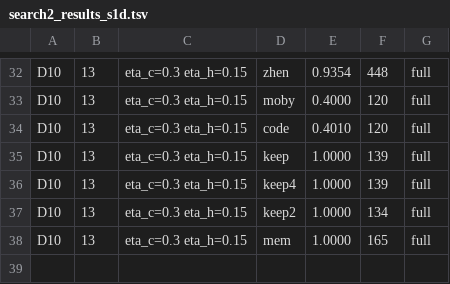
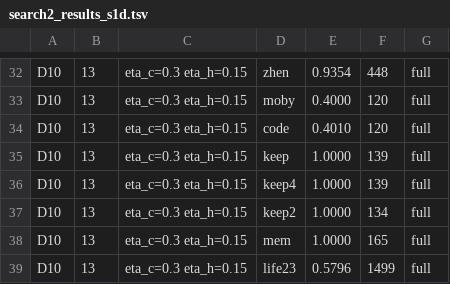
Before and after one commit to ChangweiZhou/digitalbaby, a TSV file: NEWNET/search2_results_s1d.tsv, drawn as a sheet; only a part is shown, gaps mark what is left out.

```diff
--- a/NEWNET/search2_results_s1d.tsv
+++ b/NEWNET/search2_results_s1d.tsv
@@ -38 +38,2 @@ D10	13	eta_c=0.3 eta_h=0.15	keep2	1.0000	134	full
 D10	13	eta_c=0.3 eta_h=0.15	mem	1.0000	165	full
+D10	13	eta_c=0.3 eta_h=0.15	life23	0.5796	1499	full
```
Also changed, not shown: 1 other file.
